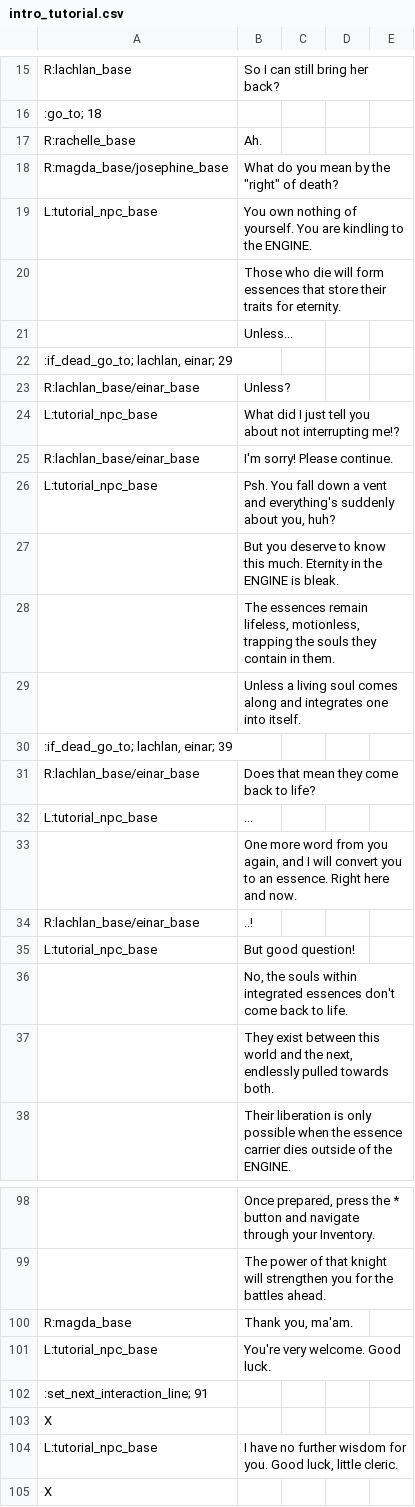
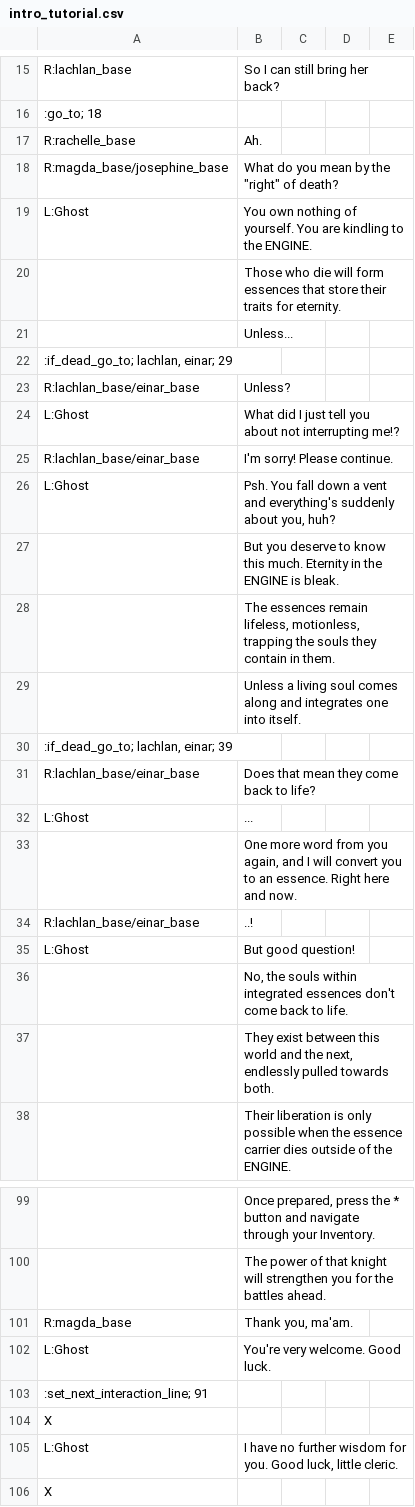
Before and after one commit to RajwolChapagain/RPG, a CSV file: assets/dialogues/level_1/tutorials/intro_tutorial.csv, drawn as a sheet; only a part is shown, gaps mark what is left out; the diff covers the shown part only.

```diff
--- a/assets/dialogues/level_1/tutorials/intro_tutorial.csv
+++ b/assets/dialogues/level_1/tutorials/intro_tutorial.csv
@@ -19 +19 @@ R:magda_base/josephine_base,"What do you mean by the ""right"" of death?",,
-L:tutorial_npc_base,You own nothing of yourself. You are kindling to the ENGINE.,,
+L:Ghost,You own nothing of yourself. You are kindling to the ENGINE.,,,
@@ -24 +24 @@ R:lachlan_base/einar_base,Unless?,,
-L:tutorial_npc_base,What did I just tell you about not interrupting me!?,,
+L:Ghost,What did I just tell you about not interrupting me!?,,,
@@ -26 +26 @@ R:lachlan_base/einar_base,I'm sorry! Please continue.,,
-L:tutorial_npc_base,"Psh. You fall down a vent and everything's suddenly about you, huh?",,
+L:Ghost,"Psh. You fall down a vent and everything's suddenly about you, huh?",,,
@@ -32 +32 @@ R:lachlan_base/einar_base,Does that mean they come back to life?,,
-L:tutorial_npc_base,...,,
+L:Ghost,...,,,
@@ -35 +35 @@ R:lachlan_base/einar_base,..!,,
-L:tutorial_npc_base,But good question!,,
+L:Ghost,But good question!,,,
@@ -101 +102 @@ R:magda_base,"Thank you, ma'am.",,
-L:tutorial_npc_base,You're very welcome. Good luck.,,
+L:Ghost,You're very welcome. Good luck.,,,
@@ -104 +105 @@ X,,,
-L:tutorial_npc_base,"I have no further wisdom for you. Good luck, little cleric.",,
+L:Ghost,"I have no further wisdom for you. Good luck, little cleric.",,,
```
Also changed, not shown: 4 added rows, 3 removed rows and 21 edited cells elsewhere in this file, 4 other files.
